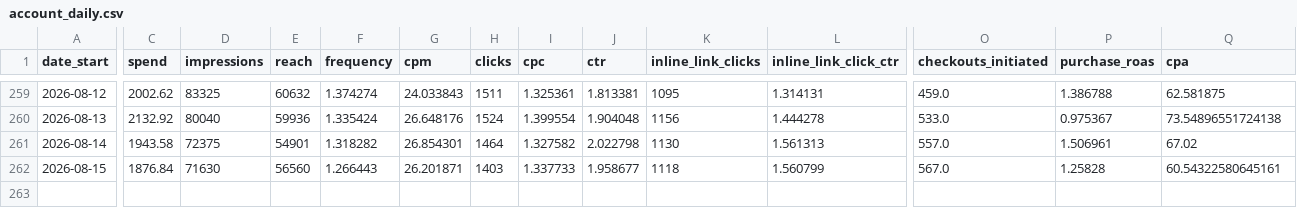
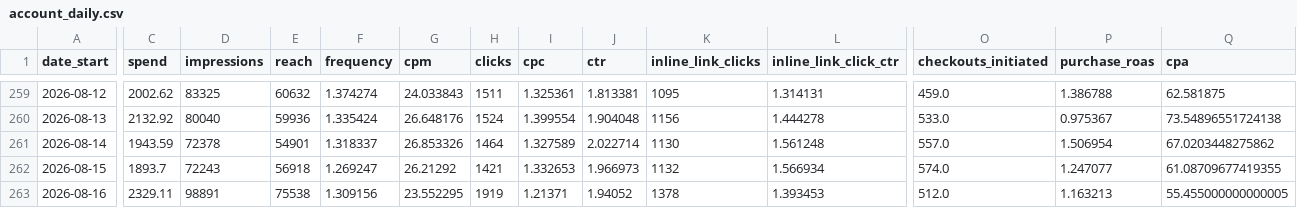
Before and after one commit to gideonscha/notmyfault, a CSV file: data/meta/account_daily.csv, drawn as a sheet; only a part is shown, gaps mark what is left out; rows hold the shown columns only; the diff covers the shown part only; the diff names each change by its address in the sheet, - before the commit and + after, or states it on an @@ line.

```diff
--- a/data/meta/account_daily.csv
+++ b/data/meta/account_daily.csv
-C261 (spend): 1943.58
+C261 (spend): 1943.59
-D261 (impressions): 72375
+D261 (impressions): 72378
-F261 (frequency): 1.318282
+F261 (frequency): 1.318337
-G261 (cpm): 26.854301
+G261 (cpm): 26.853326
-I261 (cpc): 1.327582
+I261 (cpc): 1.327589
-J261 (ctr): 2.022798
+J261 (ctr): 2.022714
-L261 (inline_link_click_ctr): 1.561313
+L261 (inline_link_click_ctr): 1.561248
-P261 (purchase_roas): 1.506961
+P261 (purchase_roas): 1.506954
-Q261 (cpa): 67.02
+Q261 (cpa): 67.0203448275862
-C262 (spend): 1876.84
+C262 (spend): 1893.7
-D262 (impressions): 71630
+D262 (impressions): 72243
-E262 (reach): 56560
+E262 (reach): 56918
-F262 (frequency): 1.266443
+F262 (frequency): 1.269247
-G262 (cpm): 26.201871
+G262 (cpm): 26.21292
-H262 (clicks): 1403
+H262 (clicks): 1421
-I262 (cpc): 1.337733
+I262 (cpc): 1.332653
-J262 (ctr): 1.958677
+J262 (ctr): 1.966973
-K262 (inline_link_clicks): 1118
+K262 (inline_link_clicks): 1132
-L262 (inline_link_click_ctr): 1.560799
+L262 (inline_link_click_ctr): 1.566934
-O262 (checkouts_initiated): 567.0
+O262 (checkouts_initiated): 574.0
-P262 (purchase_roas): 1.25828
+P262 (purchase_roas): 1.247077
-Q262 (cpa): 60.54322580645161
+Q262 (cpa): 61.08709677419355
+row 263: 2026-08-16 | 2329.11 | 98891 | 75538 | 1.309156 | 23.552295 | 1919 | 1.21371 | 1.94052 | 1378 | 1.393453 | 512.0 | 1.163213 | 55.455000000000005
```
Also changed, not shown: 1 edited cell elsewhere in this file, data/meta/account_daily_demo.csv, data/meta/account_daily_placement.csv, 9 other files.
